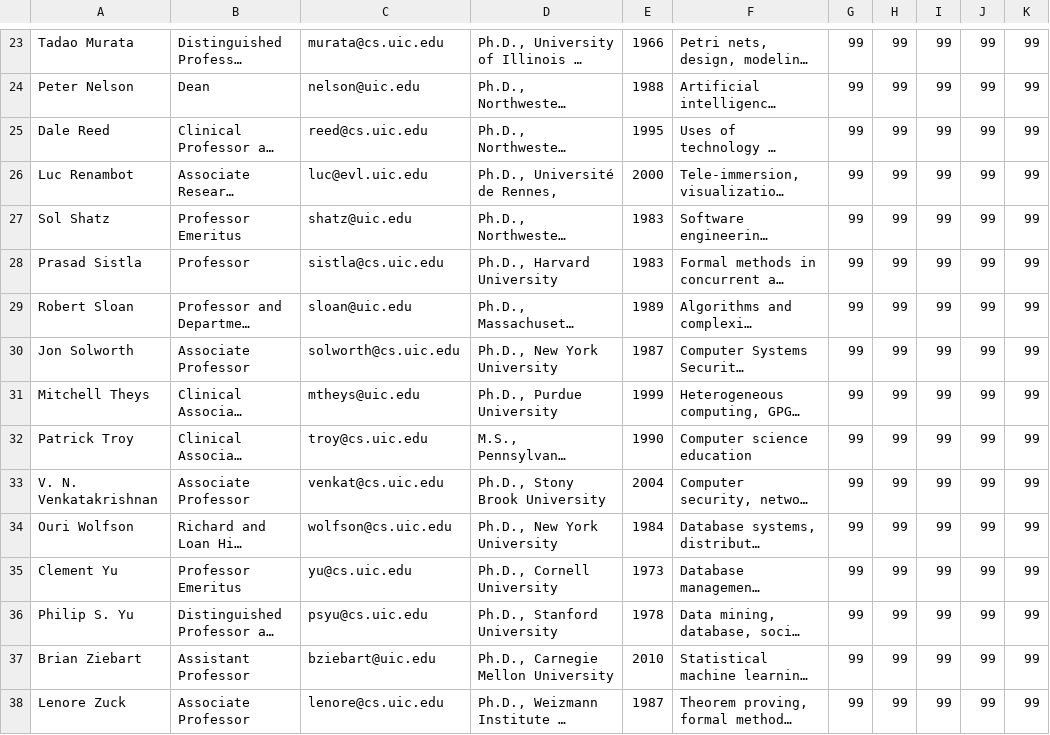
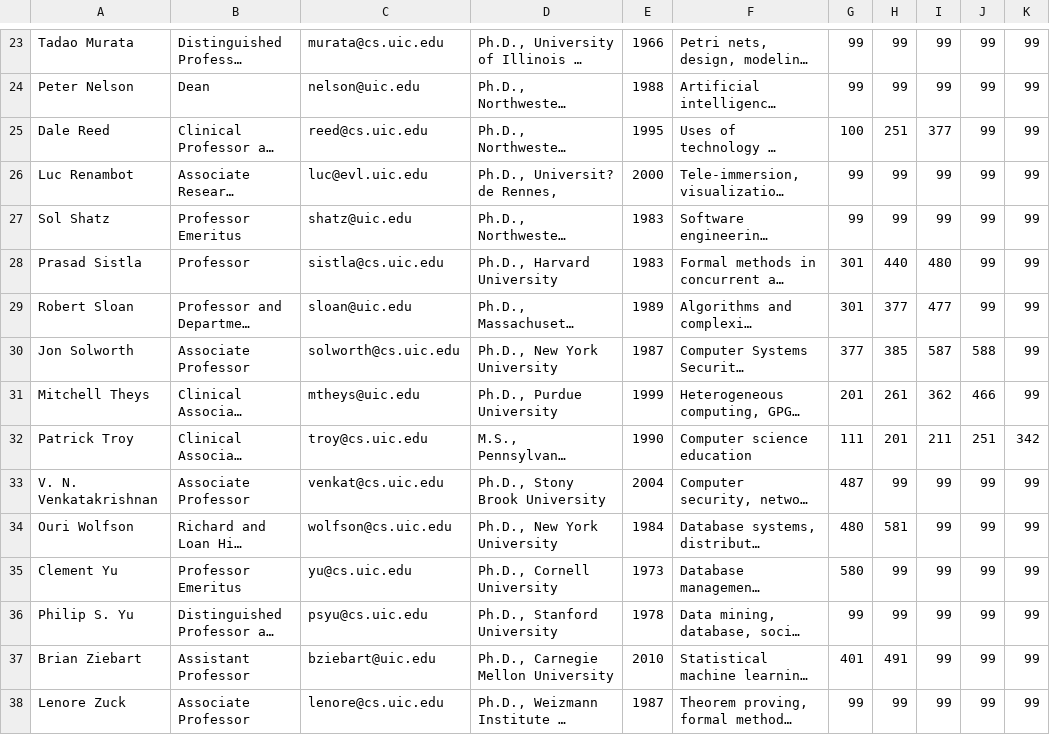
Before and after one commit to pizzaboy314/uic_cs_faculty_scheduler, a TSV file: instructors.tsv, drawn as a sheet; only a part is shown, gaps mark what is left out; long unchanged cells end in …; the diff covers the shown part only; the diff names each change by its address in the sheet, - before the commit and + after, or states it on an @@ line.

```diff
--- a/instructors.tsv
+++ b/instructors.tsv
-G25: 99
+G25: 100
-H25: 99
+H25: 251
-I25: 99
+I25: 377
-D26: Ph.D., Université de Rennes,
+D26: Ph.D., Universit? de Rennes,
-G28:G29: 99
+G28:G29: 301
-H28: 99
+H28: 440
-I28: 99
+I28: 480
-H29: 99
+H29: 377
-I29: 99
+I29: 477
-G30: 99
+G30: 377
-H30: 99
+H30: 385
-I30: 99
+I30: 587
-J30: 99
+J30: 588
-G31: 99
+G31: 201
-H31: 99
+H31: 261
-I31: 99
+I31: 362
-J31: 99
+J31: 466
-G32: 99
+G32: 111
-H32: 99
+H32: 201
-I32: 99
+I32: 211
-J32: 99
+J32: 251
-K32: 99
+K32: 342
-G33: 99
+G33: 487
-G34: 99
+G34: 480
-H34: 99
+H34: 581
-G35: 99
+G35: 580
-G37: 99
+G37: 401
-H37: 99
+H37: 491
```
Also changed, not shown: 64 edited cells elsewhere in this file, 1 other file.
